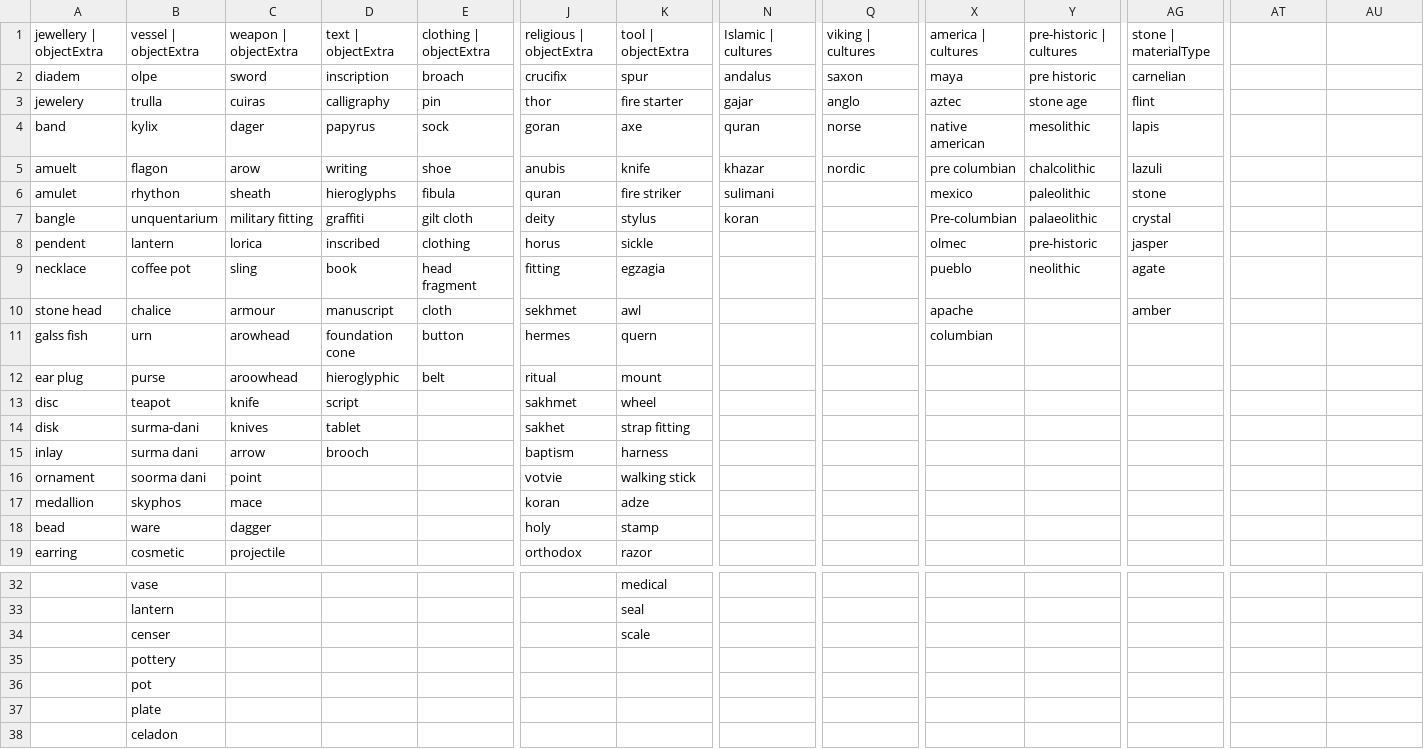
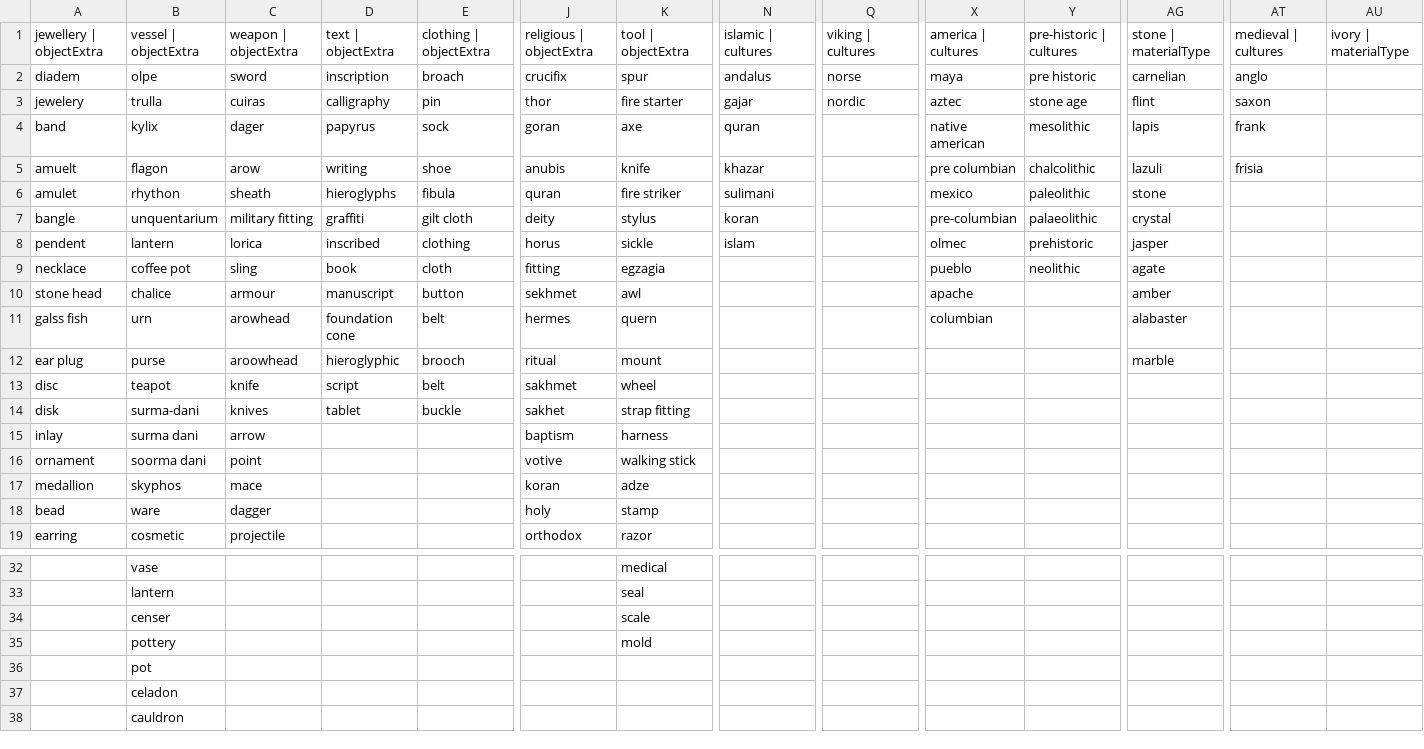
Before and after one commit to maltaweel/eBayScraper, a CSV file: inputData/objectExtra.csv, drawn as a sheet; only a part is shown, gaps mark what is left out; removed rows and columns are numbered as before the commit, all else as after; rows hold the shown columns only; the diff covers the shown part only; the diff names each change by its address in the sheet, - before the commit and + after, or states it on an @@ line.

Commit message:
Add files via upload

```diff
--- a/inputData/objectExtra.csv
+++ b/inputData/objectExtra.csv
-N1: Islamic | cultures
+N1: islamic | cultures
-AT1: (empty)
+AT1: medieval | cultures
-AU1: (empty)
+AU1: ivory | materialType
-Q2: saxon
+Q2: norse
-AT2: (empty)
+AT2: anglo
-Q3: anglo
+Q3: nordic
-AT3: (empty)
+AT3: saxon
-Q4: norse
+Q4: (empty)
-AT4: (empty)
+AT4: frank
-Q5: nordic
+Q5: (empty)
-AT5: (empty)
+AT5: frisia
-X7: Pre-columbian
+X7: pre-columbian
-N8: (empty)
+N8: islam
-Y8: pre-historic
+Y8: prehistoric
-E9: head fragment
+E9: cloth
-E10: cloth
+E10: button
-E11: button
+E11: belt
-AG11: (empty)
+AG11: alabaster
-E12: belt
+E12: brooch
-AG12: (empty)
+AG12: marble
-E13: (empty)
+E13: belt
-E14: (empty)
+E14: buckle
-D15: brooch
+D15: (empty)
-J16: votvie
+J16: votive
-K35: (empty)
+K35: mold
-row 37:  | plate
+row 38:  | cauldron
```
Also changed, not shown: 2 edited cells elsewhere in this file.
